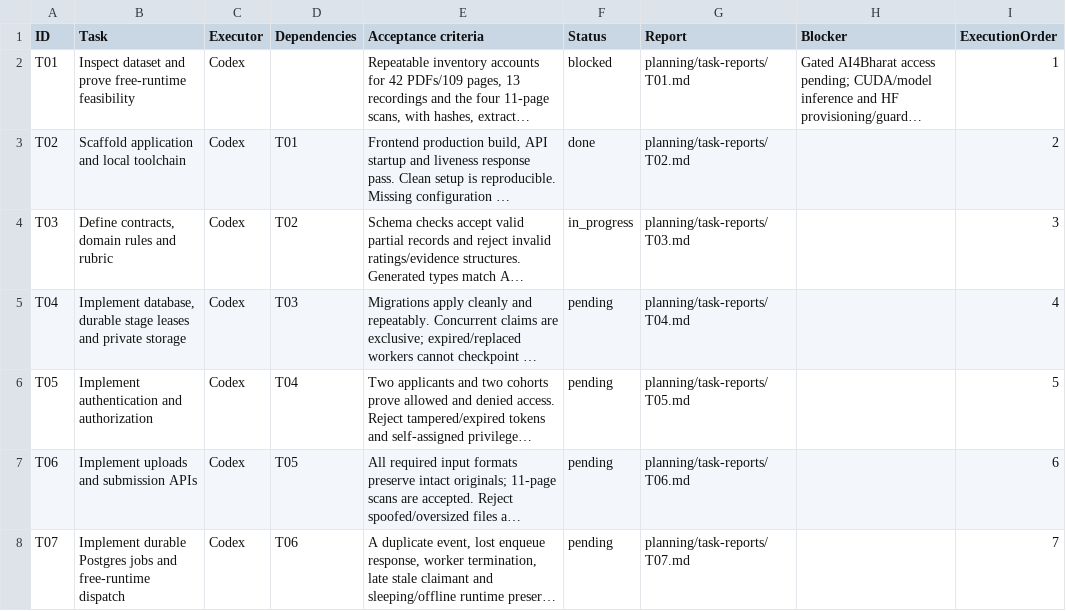
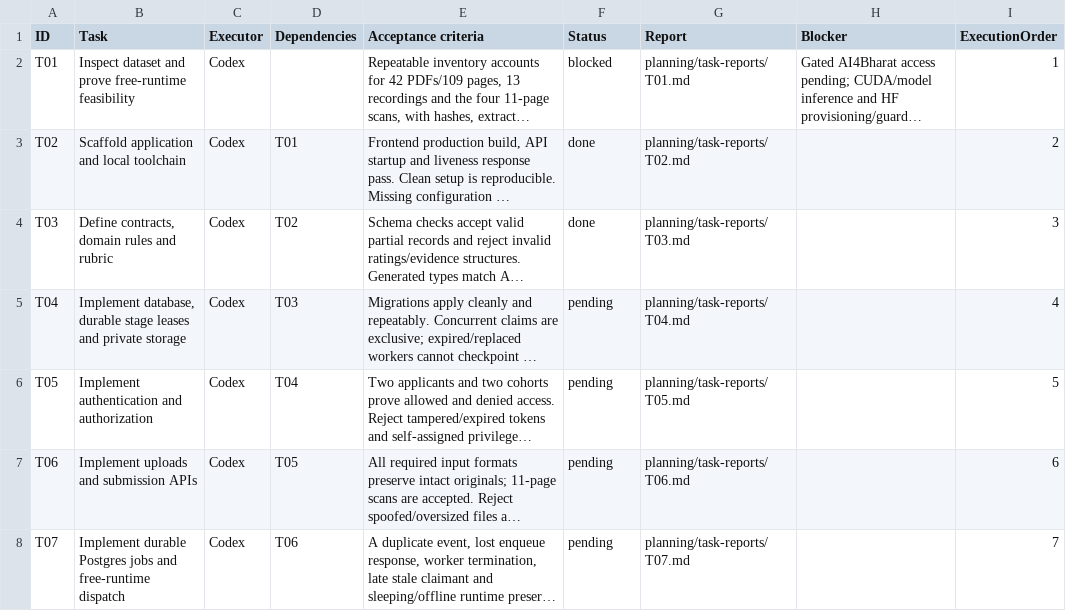
Before and after one commit to kushal-s0/odyssey, a CSV file: planning/implementation-tasks.csv, drawn as a sheet; only a part is shown; long unchanged cells end in …; the diff names each change by its address in the sheet, - before the commit and + after, or states it on an @@ line.

```diff
--- a/planning/implementation-tasks.csv
+++ b/planning/implementation-tasks.csv
-F4 (Status): in_progress
+F4 (Status): done
```
Also changed, not shown: 23 other files.
